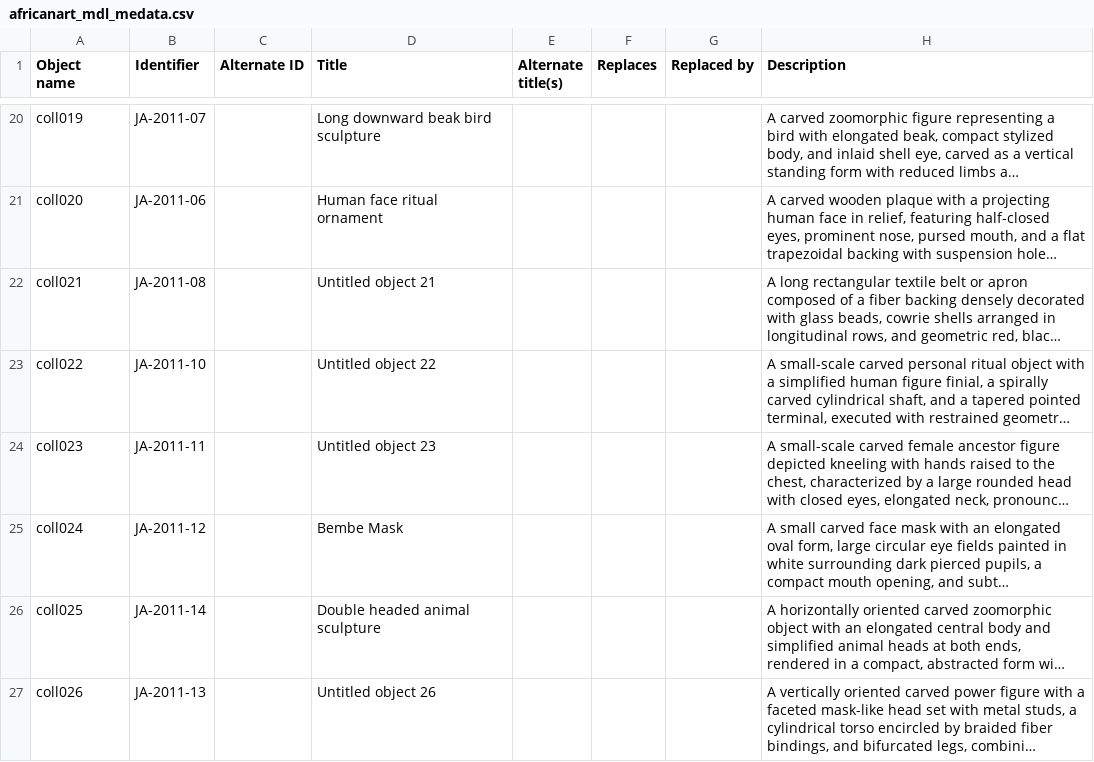
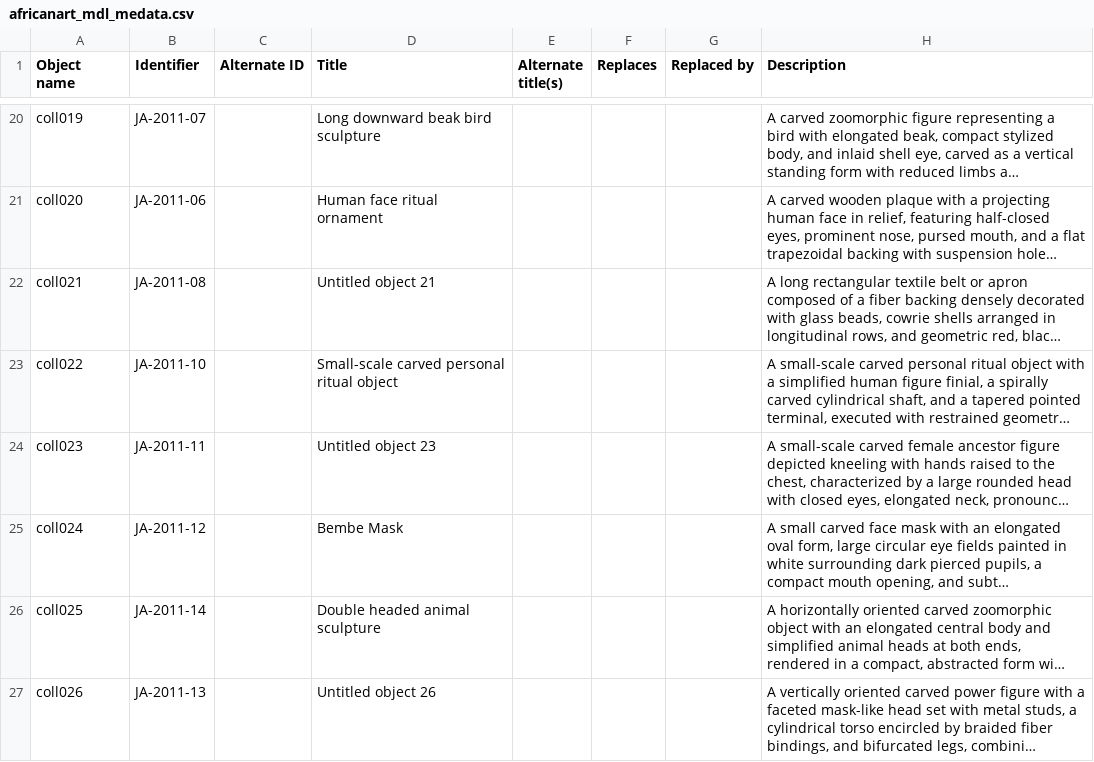
Before and after one commit to jsumsart/africanart, a CSV file: _data/africanart_mdl_medata.csv, drawn as a sheet; only a part is shown, gaps mark what is left out; long unchanged cells end in …; the diff names each change by its address in the sheet, - before the commit and + after, or states it on an @@ line.

Commit message:
Save coll022 metadata

```diff
--- a/_data/africanart_mdl_medata.csv
+++ b/_data/africanart_mdl_medata.csv
-D23 (Title): Untitled object 22
+D23 (Title): Small-scale carved personal ritual object
```
